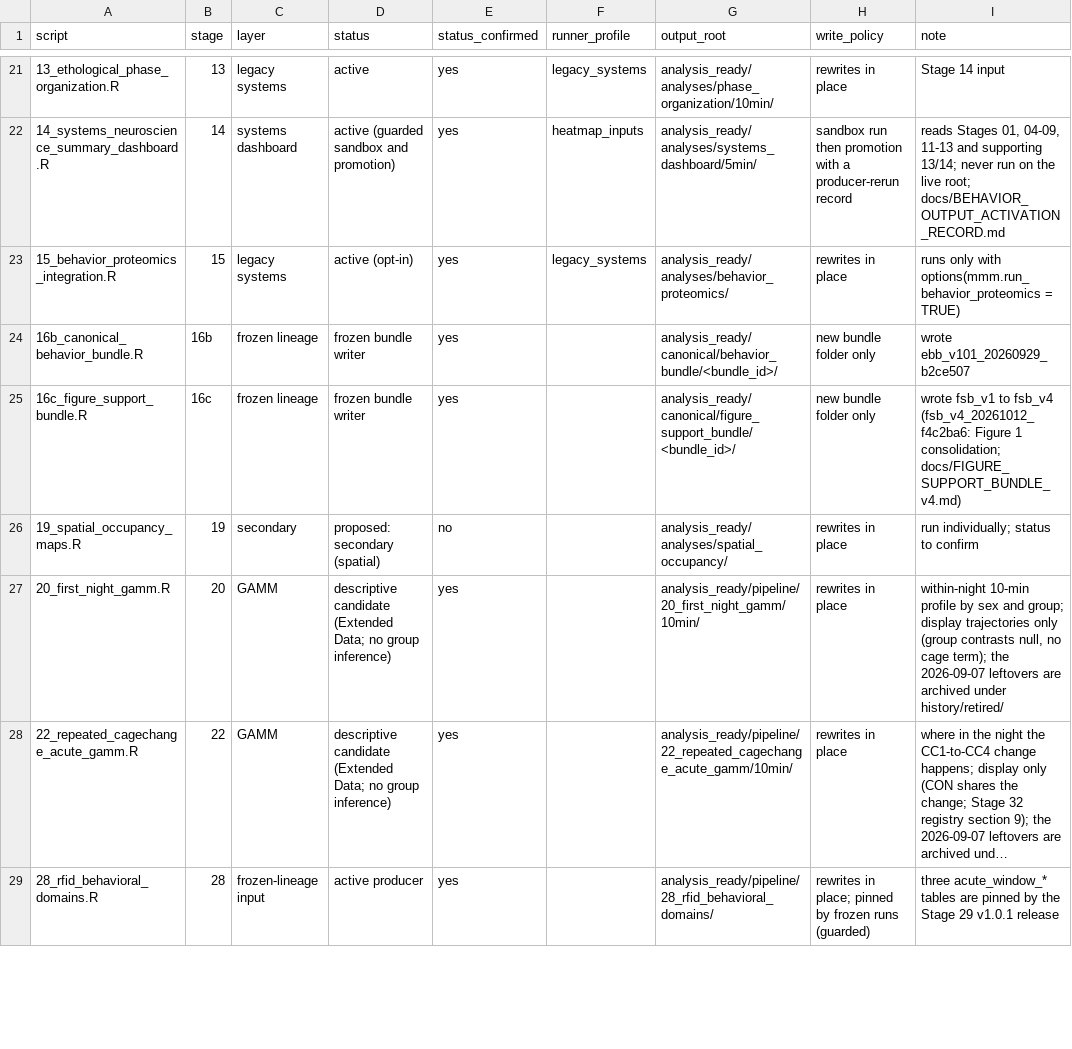
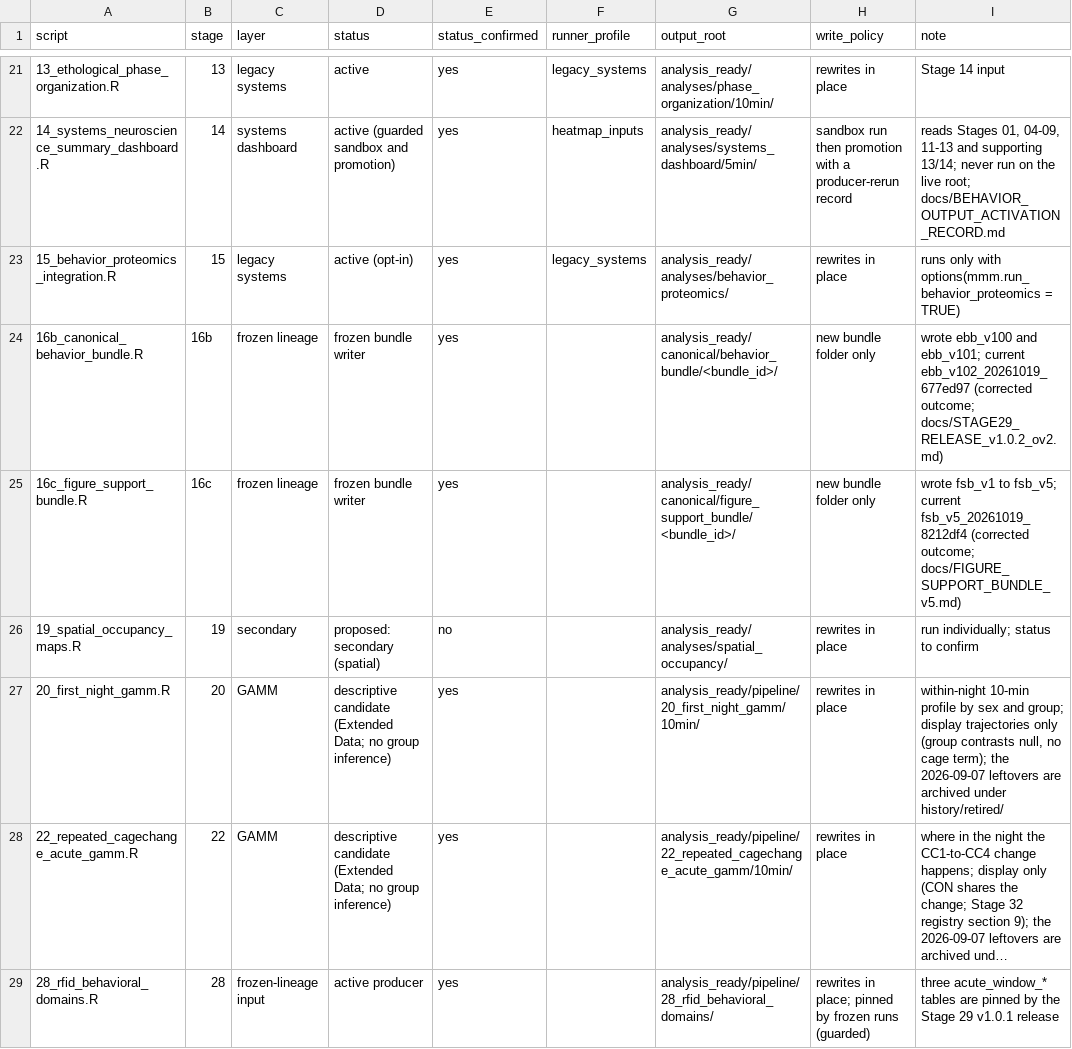
Before and after one commit to topohl/BehavioralDynamics, a CSV file: Analysis/STAGE_INVENTORY.csv, drawn as a sheet; only a part is shown, gaps mark what is left out; long unchanged cells end in …; the diff covers the shown part only; the diff names each change by its address in the sheet, - before the commit and + after, or states it on an @@ line.

Commit message:
Bring the records up to the corrected-outcome rerun (review of the 2026-10-19 Phase B)
The rerun's runs and pins were correct, but the maps of current outputs still named ebb_v101, fsb_v4, s30b_v10, the v1.0
post hoc runs and Stage 32 v1.1 as current (runbook B17 not done).

- STAGE_INVENTORY: current runs and bundles (29 v102_dv2_a46be6a, 29b/29c v1.1_5482c43, 30 v1.1_8f47527, s30b_v11,
  32 v1.2_7737eaa, 33 v1.0_ABCDE_3f99d4b, ebb_v102, fsb_v5, CombZ producer blob 3303304e, Stage 08 pin list 20261019);
  rows for the two supporting scripts Phase B added (freeze_registry_copy.R, stage30_registry_v1_1.R), whose absence
  failed test_stage_inventory.
- Output index writer and the analysis_ready README source: the same, plus the archived CombZ v1 tables.
- README, README_pipeline, DATA_AND_OUTPUTS, manuscript/README, EXTENDED_DATA_CLASSIFICATION, analysis_strategy:
  one pointer to the corrected-outcome release instead of the v1.0.1 bundle.
- MANUSCRIPT_ANALYSIS_REGISTRY_ADDENDUM: the Stage 09 values of the corrected outcome (rho -0.443, LOAO R2 0.218, ...)
  read from the live tables, v101 values kept in brackets.
- COMBZ_CANONICAL_DEFINITION 4c: 00317 re-tracked and scored; 2/10/105 animals with four/five/six components; table
  5acb9a25 and the v1 archive path. Activation record: the CombZ producer v2 run and archive (it was missing).
- STAGE29_RELEASE_v1.0.2_ov2: provenance notes (638c57d copied the prepared branch, 708e615 kept by the tag
  archive/corrected-labels-v102; the a46be6a glyph corruption repaired in 677ed97; the B1 snapshot after b494bbe;
  the 29b/29c v1.1 registry placeholders; inert RETRACK-PIN tags in frozen files) and the CONTROL comparison and
  integrated-path list copied from the Codex scratch folder into docs/behavior_output_producer_reruns/.
- FIGURE_SUPPORT_BUNDLE_v5: the frozen fsb_v5 and s30b_v11 label their sources ebb_v101 / registry v1.0 in a few
  text columns (data and hashes correct).
- REPRODUCIBILITY: Stages 20 and 22 predate the corrected outcome and were not rerun.
- Bridge README and retirement note: Extended Data 5 and 9 left the bridge on 2026-10-19, so the tree is due for
  archiving (not done here).
- .gitattributes comment: the frozen configuration is v1.0.2 (491d4146).

```diff
--- a/Analysis/STAGE_INVENTORY.csv
+++ b/Analysis/STAGE_INVENTORY.csv
-I24 (note): wrote ebb_v101_20260929_b2ce507
+I24 (note): wrote ebb_v100 and ebb_v101; current ebb_v102_20261019_677ed97 (corrected outcome; docs/STAGE29_RELEASE_v1.0.2_ov2.md)
-I25 (note): …fsb_v1 to fsb_v4 (fsb_v4_20261012_f4c2ba6: Figure 1 consolidation; docs/FIGURE_SUPPORT_BUNDLE_v4.md)
+I25 (note): …fsb_v1 to fsb_v5; current fsb_v5_20261019_8212df4 (corrected outcome; docs/FIGURE_SUPPORT_BUNDLE_v5.md)
```
Also changed, not shown: 2 added rows and 23 edited cells elsewhere in this file, 19 other files.
